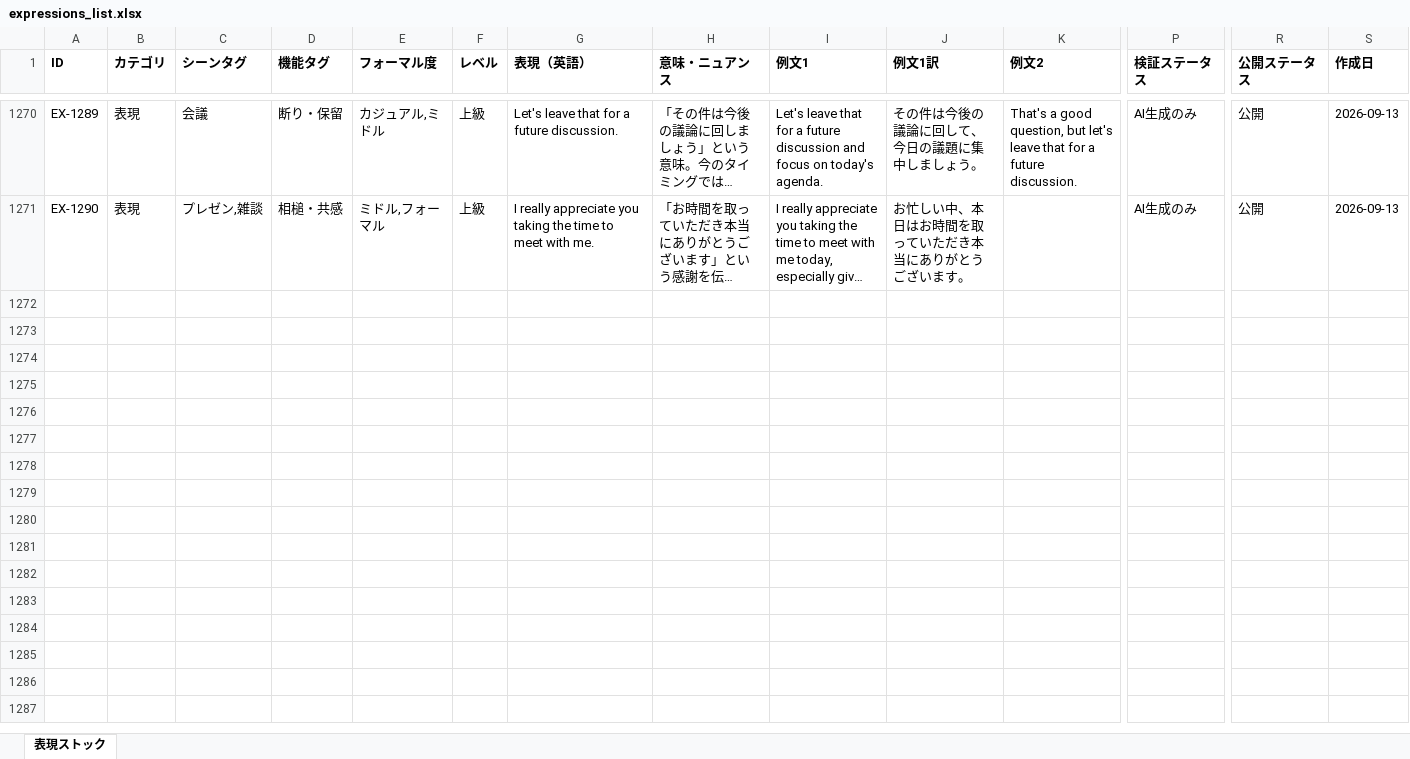
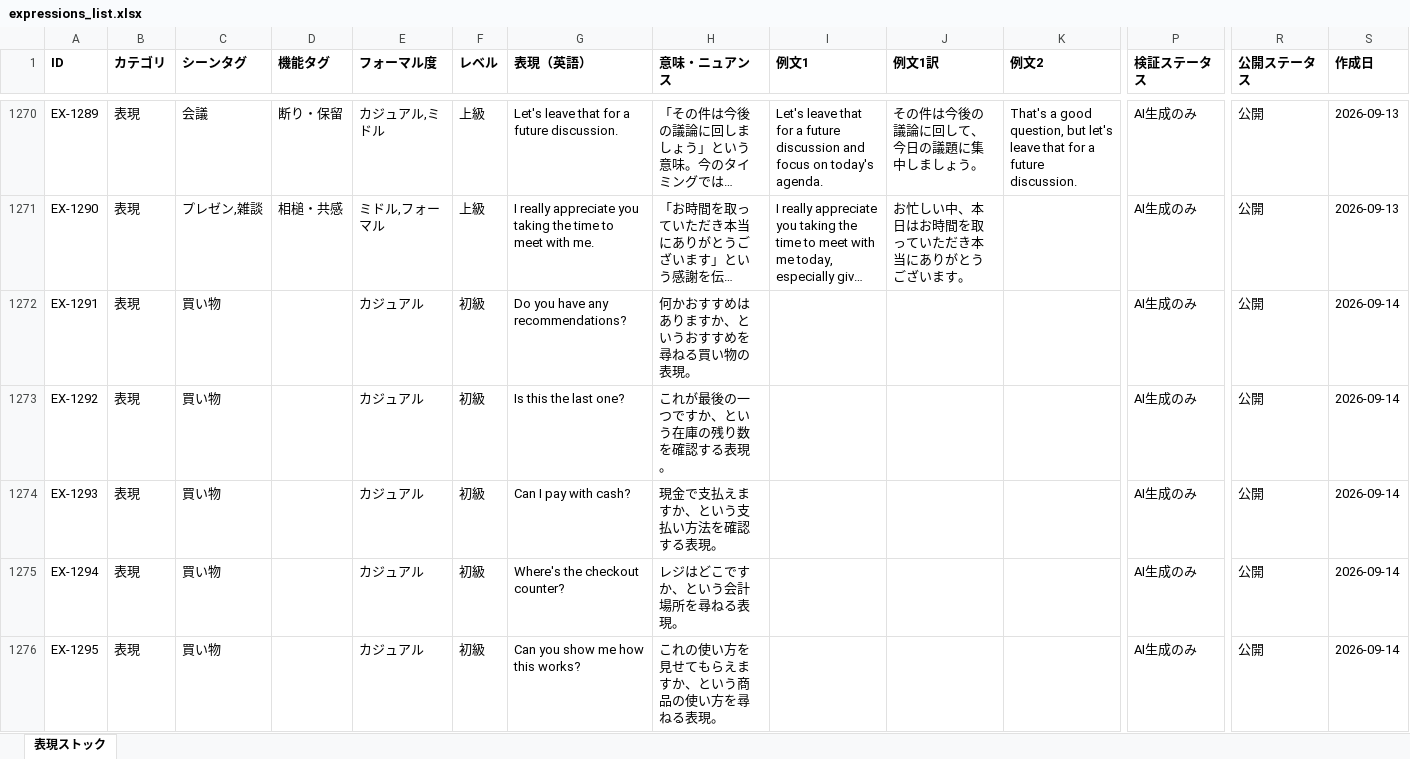
Before and after one commit to tomoki-dojo/english-journal-stock, an Excel workbook: expressions_list.xlsx, sheet 表現ストック, drawn as a sheet; only a part is shown, gaps mark what is left out; long unchanged cells end in …; values as stored, in another font and other column widths than the file's, no borders; rows hold the shown columns only; the diff covers the shown part only; the diff names each change by its address in the sheet, - before the commit and + after, or states it on an @@ line.

Commit message:
表現帳を拡充（1290→1365件）: 日常会話5シーンに新規75件+Stage2バックフィル75件
- 買い物・外食・旅行・友人・体調の各シーンに新規15件ずつ追加（初級寄り8+中級寄り7）
- 全75件にstage2_quiz_contentを同時投入
- 既存170件（各シーン中級19件相当）にStage2コンテンツをバックフィル
- 各シーン34→49件、Stage2保有34/49件に到達（Stage2アクティブセット7件を安定確保）

```diff
--- a/expressions_list.xlsx (sheet 表現ストック)
+++ b/expressions_list.xlsx (sheet 表現ストック)
+row 1272: EX-1291 | 表現 | 買い物 |  | カジュアル | 初級 | Do you have any recommendations? | 何かおすすめはありますか、というおすすめを尋ねる買い物の表現。 |  |  |  | AI生成のみ | 公開 | 2026-09-14
+row 1273: EX-1292 | 表現 | 買い物 |  | カジュアル | 初級 | Is this the last one? | これが最後の一つですか、という在庫の残り数を確認する表現。 |  |  |  | AI生成のみ | 公開 | 2026-09-14
+row 1274: EX-1293 | 表現 | 買い物 |  | カジュアル | 初級 | Can I pay with cash? | 現金で支払えますか、という支払い方法を確認する表現。 |  |  |  | AI生成のみ | 公開 | 2026-09-14
+row 1275: EX-1294 | 表現 | 買い物 |  | カジュアル | 初級 | Where's the checkout counter? | レジはどこですか、という会計場所を尋ねる表現。 |  |  |  | AI生成のみ | 公開 | 2026-09-14
+row 1276: EX-1295 | 表現 | 買い物 |  | カジュアル | 初級 | Can you show me how this works? | これの使い方を見せてもらえますか、という商品の使い方を尋ねる表現。 |  |  |  | AI生成のみ | 公開 | 2026-09-14
```
Also changed, not shown: 70 added rows elsewhere in this sheet.
